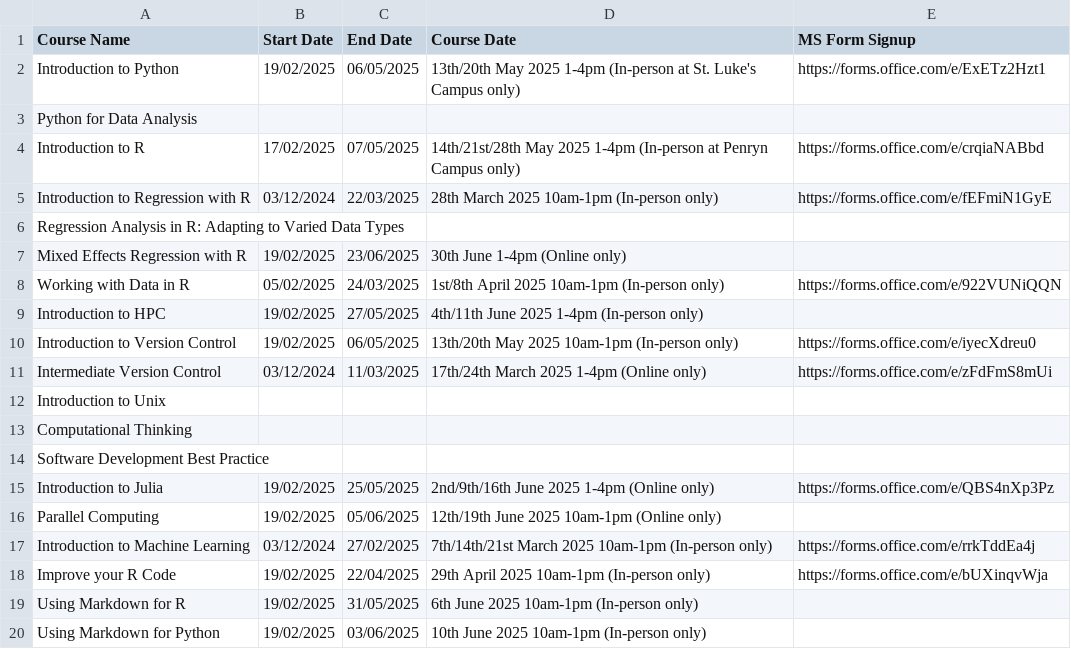
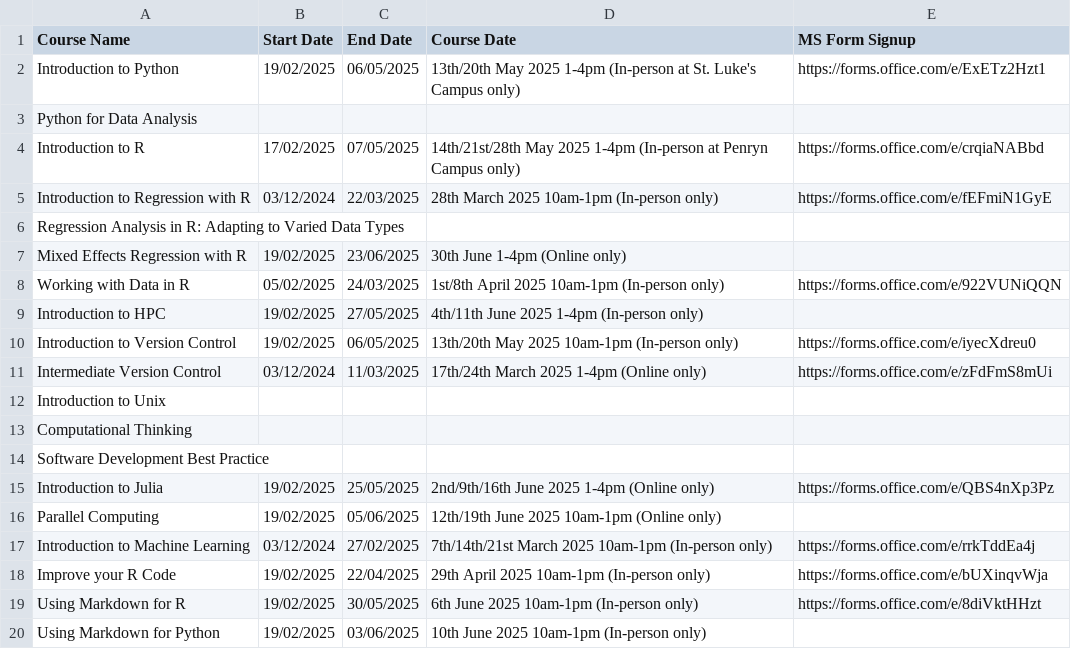
Before and after one commit to coding-for-reproducible-research/CfRR_Courses, a CSV file: data/workshop_info.csv, drawn as a sheet.

Commit message:
update `workshop_info.csv` with Using Markdown for R link

```diff
--- a/data/workshop_info.csv
+++ b/data/workshop_info.csv
@@ -18,3 +18,3 @@ Introduction to Machine Learning,03/12/2024,27/02/2025,7th/14th/21st March 2025
 Improve your R Code,19/02/2025,22/04/2025,29th April 2025 10am-1pm (In-person only),https://forms.office.com/e/bUXinqvWja
-Using Markdown for R,19/02/2025,31/05/2025,6th June 2025 10am-1pm (In-person only),
+Using Markdown for R,19/02/2025,30/05/2025,6th June 2025 10am-1pm (In-person only),https://forms.office.com/e/8diVktHHzt
 Using Markdown for Python,19/02/2025,03/06/2025,10th June 2025 10am-1pm (In-person only),
```
